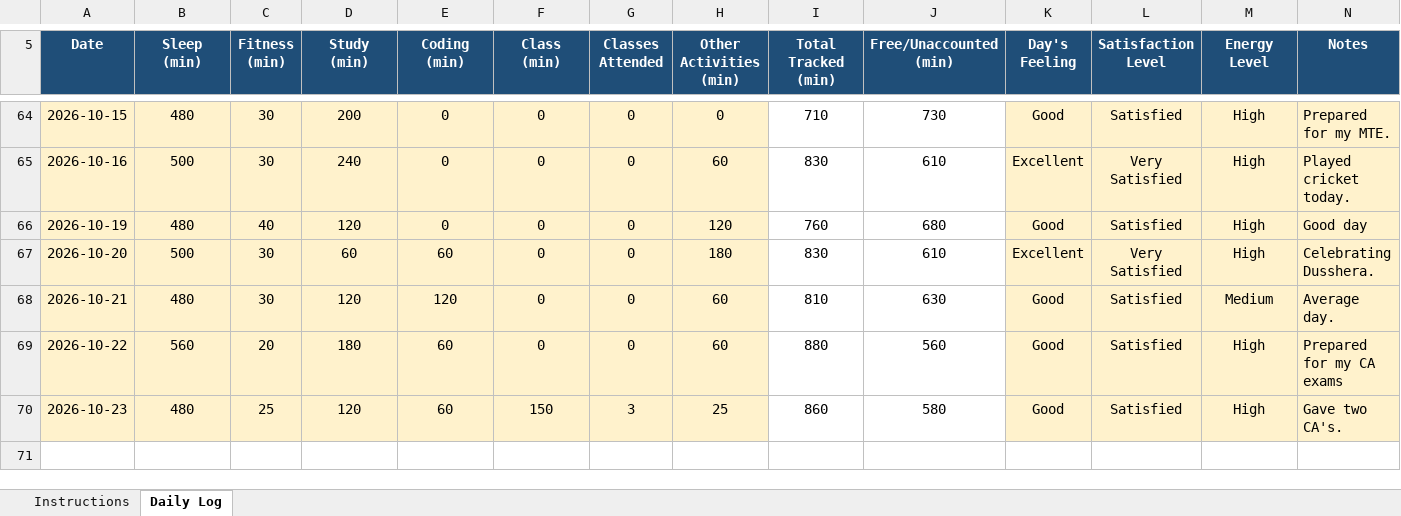
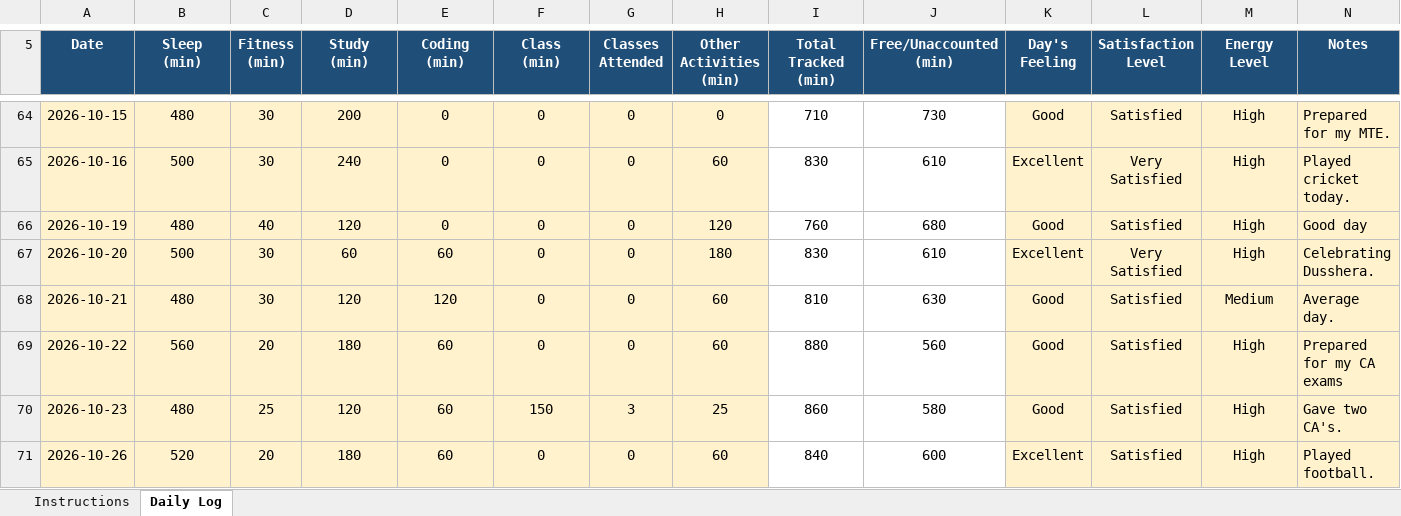
Before and after one commit to birajkishorepaul/Python, an Excel workbook: 12607891.xlsx, sheet Daily Log, drawn as a sheet; only a part is shown, gaps mark what is left out; values as stored, in another font and other column widths than the file's, no borders; conditional formats not drawn; the diff names each change by its address in the sheet, - before the commit and + after, or states it on an @@ line.

Commit message:
Daily Activity Tracker 26Oct

```diff
--- a/12607891.xlsx (sheet Daily Log)
+++ b/12607891.xlsx (sheet Daily Log)
+row 71: 2026-10-26 | 520 | 20 | 180 | 60 | 0 | 0 | 60 | 840 | 600 | Excellent | Satisfied | High | Played football.
```
